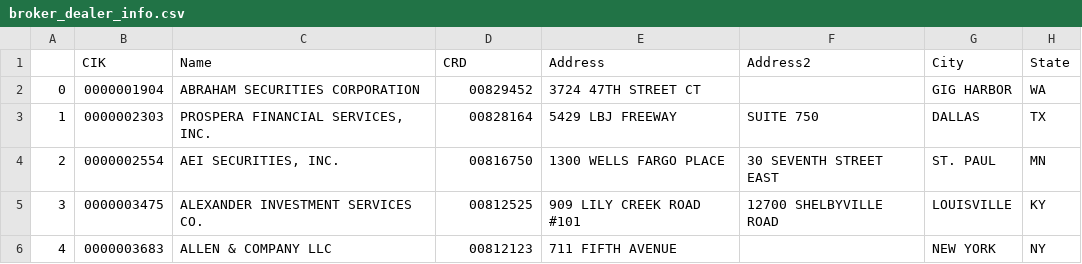
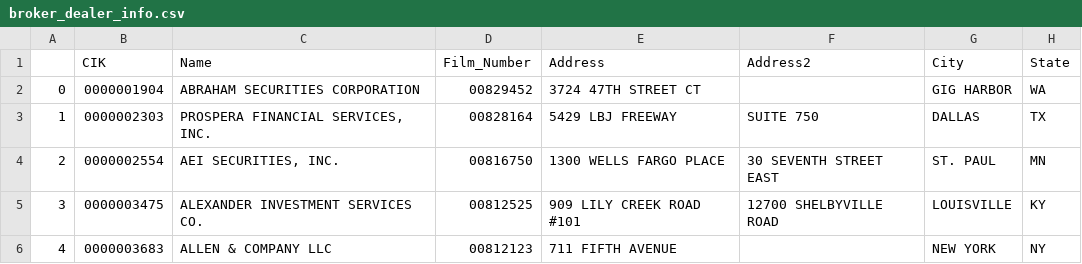
Before and after one commit to Dkaattae/Fund_Entities_Info, a CSV file: ingestion/broker-dealer/broker_dealer_info.csv, drawn as a sheet; only a part is shown; the diff names each change by its address in the sheet, - before the commit and + after, or states it on an @@ line.

Commit message:
add state level advisers

```diff
--- a/ingestion/broker-dealer/broker_dealer_info.csv
+++ b/ingestion/broker-dealer/broker_dealer_info.csv
-D1: CRD
+D1: Film_Number
```
Also changed, not shown: ingestion/broker-dealer/broker_dealer_master_list.csv, 10 other files.
